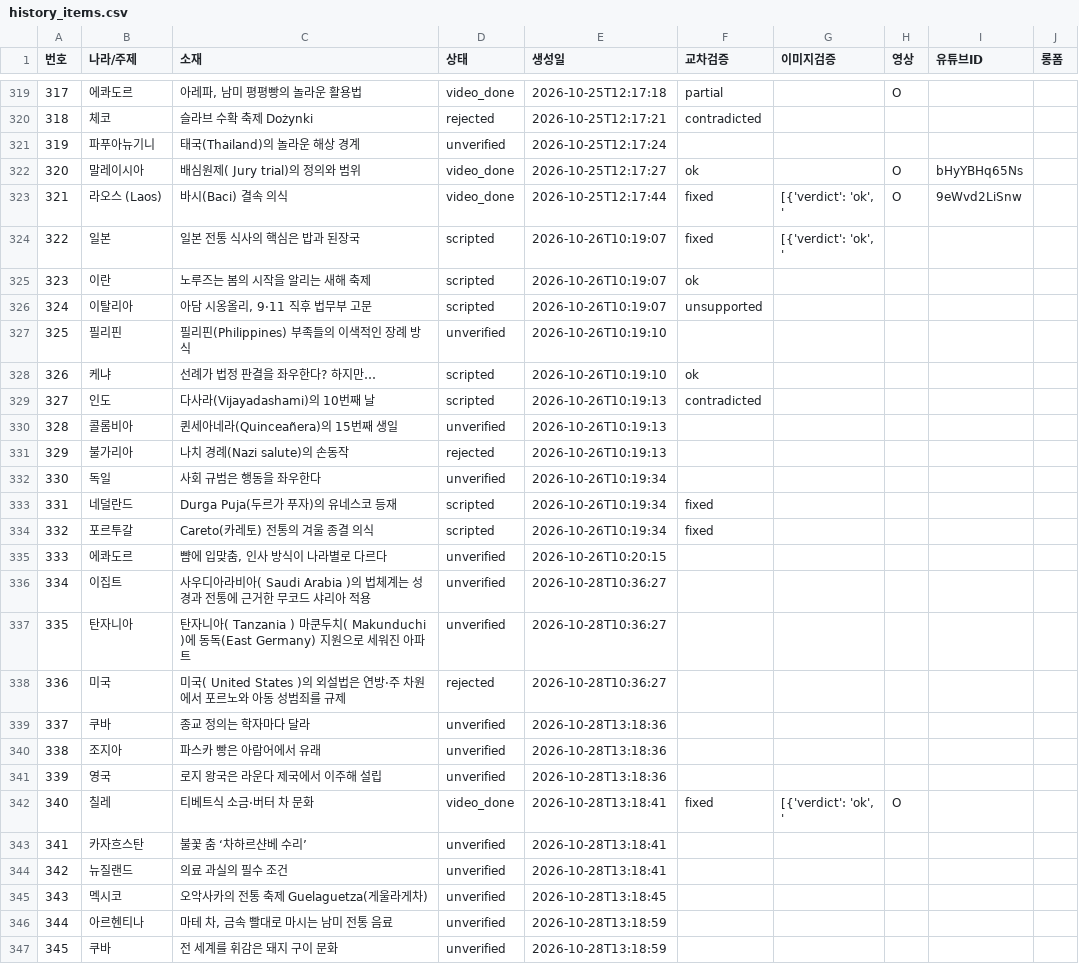
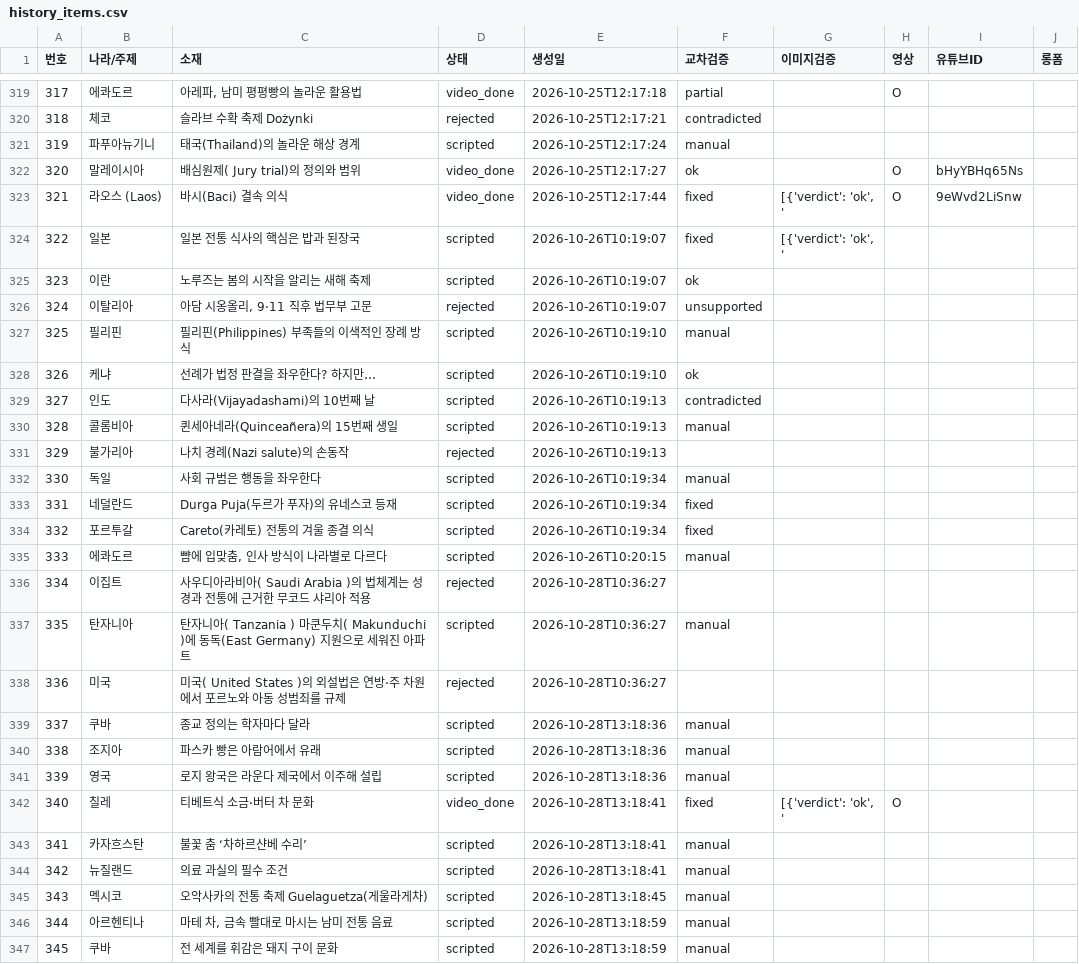
Before and after one commit to gonmau/shorts, a CSV file: history_items.csv, drawn as a sheet; only a part is shown, gaps mark what is left out; the diff covers the shown part only.

Commit message:
chore: update history_items.csv from PC

```diff
--- a/history_items.csv
+++ b/history_items.csv
@@ -320,3 +320,3 @@
 318,체코,슬라브 수확 축제 Dożynki,rejected,2026-10-25T12:17:21,contradicted,,,,
-319,파푸아뉴기니,태국(Thailand)의 놀라운 해상 경계,unverified,2026-10-25T12:17:24,,,,,
+319,파푸아뉴기니,태국(Thailand)의 놀라운 해상 경계,scripted,2026-10-25T12:17:24,manual,,,,
 320,말레이시아,배심원제( Jury trial)의 정의와 범위,video_done,2026-10-25T12:17:27,ok,,O,bHyYBHq65Ns,
@@ -325,23 +325,23 @@
 323,이란,노루즈는 봄의 시작을 알리는 새해 축제,scripted,2026-10-26T10:19:07,ok,,,,
-324,이탈리아,"아담 시옹올리, 9·11 직후 법무부 고문",scripted,2026-10-26T10:19:07,unsupported,,,,
-325,필리핀,필리핀(Philippines) 부족들의 이색적인 장례 방식,unverified,2026-10-26T10:19:10,,,,,
+324,이탈리아,"아담 시옹올리, 9·11 직후 법무부 고문",rejected,2026-10-26T10:19:07,unsupported,,,,
+325,필리핀,필리핀(Philippines) 부족들의 이색적인 장례 방식,scripted,2026-10-26T10:19:10,manual,,,,
 326,케냐,선례가 법정 판결을 좌우한다? 하지만…,scripted,2026-10-26T10:19:10,ok,,,,
 327,인도,다사라(Vijayadashami)의 10번째 날,scripted,2026-10-26T10:19:13,contradicted,,,,
-328,콜롬비아,퀸세아네라(Quinceañera)의 15번째 생일,unverified,2026-10-26T10:19:13,,,,,
+328,콜롬비아,퀸세아네라(Quinceañera)의 15번째 생일,scripted,2026-10-26T10:19:13,manual,,,,
 329,불가리아,나치 경례(Nazi salute)의 손동작,rejected,2026-10-26T10:19:13,,,,,
-330,독일,사회 규범은 행동을 좌우한다,unverified,2026-10-26T10:19:34,,,,,
+330,독일,사회 규범은 행동을 좌우한다,scripted,2026-10-26T10:19:34,manual,,,,
 331,네덜란드,Durga Puja(두르가 푸자)의 유네스코 등재,scripted,2026-10-26T10:19:34,fixed,,,,
 332,포르투갈,Careto(카레토) 전통의 겨울 종결 의식,scripted,2026-10-26T10:19:34,fixed,,,,
-333,에콰도르,"뺨에 입맞춤, 인사 방식이 나라별로 다르다",unverified,2026-10-26T10:20:15,,,,,
-334,이집트,사우디아라비아( Saudi Arabia )의 법체계는 성경과 전통에 근거한 무코드 샤리아 적용,unverified,2026-10-28T10:36:27,,,,,
-335,탄자니아,탄자니아( Tanzania ) 마쿤두치( Makunduchi )에 동독(East Germany) 지원으로 세워진 아파트,unverified,2026-10-28T10:36:27,,,,,
+333,에콰도르,"뺨에 입맞춤, 인사 방식이 나라별로 다르다",scripted,2026-10-26T10:20:15,manual,,,,
+334,이집트,사우디아라비아( Saudi Arabia )의 법체계는 성경과 전통에 근거한 무코드 샤리아 적용,rejected,2026-10-28T10:36:27,,,,,
+335,탄자니아,탄자니아( Tanzania ) 마쿤두치( Makunduchi )에 동독(East Germany) 지원으로 세워진 아파트,scripted,2026-10-28T10:36:27,manual,,,,
 336,미국,미국( United States )의 외설법은 연방·주 차원에서 포르노와 아동 성범죄를 규제,rejected,2026-10-28T10:36:27,,,,,
-337,쿠바,종교 정의는 학자마다 달라,unverified,2026-10-28T13:18:36,,,,,
-338,조지아,파스카 빵은 아람어에서 유래,unverified,2026-10-28T13:18:36,,,,,
-339,영국,로지 왕국은 라운다 제국에서 이주해 설립,unverified,2026-10-28T13:18:36,,,,,
+337,쿠바,종교 정의는 학자마다 달라,scripted,2026-10-28T13:18:36,manual,,,,
+338,조지아,파스카 빵은 아람어에서 유래,scripted,2026-10-28T13:18:36,manual,,,,
+339,영국,로지 왕국은 라운다 제국에서 이주해 설립,scripted,2026-10-28T13:18:36,manual,,,,
 340,칠레,티베트식 소금·버터 차 문화,video_done,2026-10-28T13:18:41,fixed,"[{'verdict': 'ok', '",O,,
-341,카자흐스탄,불꽃 춤 ‘차하르샨베 수리’,unverified,2026-10-28T13:18:41,,,,,
-342,뉴질랜드,의료 과실의 필수 조건,unverified,2026-10-28T13:18:41,,,,,
-343,멕시코,오악사카의 전통 축제 Guelaguetza(게울라게차),unverified,2026-10-28T13:18:45,,,,,
-344,아르헨티나,"마테 차, 금속 빨대로 마시는 남미 전통 음료",unverified,2026-10-28T13:18:59,,,,,
-345,쿠바,전 세계를 휘감은 돼지 구이 문화,unverified,2026-10-28T13:18:59,,,,,
+341,카자흐스탄,불꽃 춤 ‘차하르샨베 수리’,scripted,2026-10-28T13:18:41,manual,,,,
+342,뉴질랜드,의료 과실의 필수 조건,scripted,2026-10-28T13:18:41,manual,,,,
+343,멕시코,오악사카의 전통 축제 Guelaguetza(게울라게차),scripted,2026-10-28T13:18:45,manual,,,,
+344,아르헨티나,"마테 차, 금속 빨대로 마시는 남미 전통 음료",scripted,2026-10-28T13:18:59,manual,,,,
+345,쿠바,전 세계를 휘감은 돼지 구이 문화,scripted,2026-10-28T13:18:59,manual,,,,
```
Also changed, not shown: 24 edited cells elsewhere in this file.
